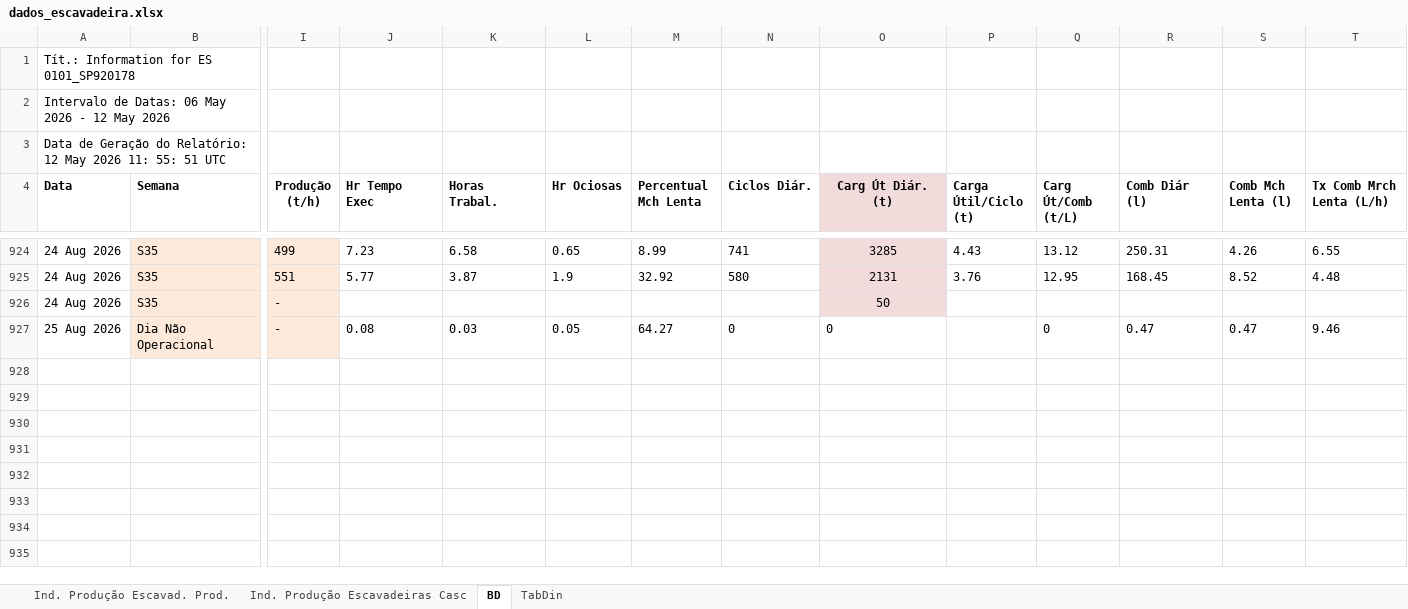
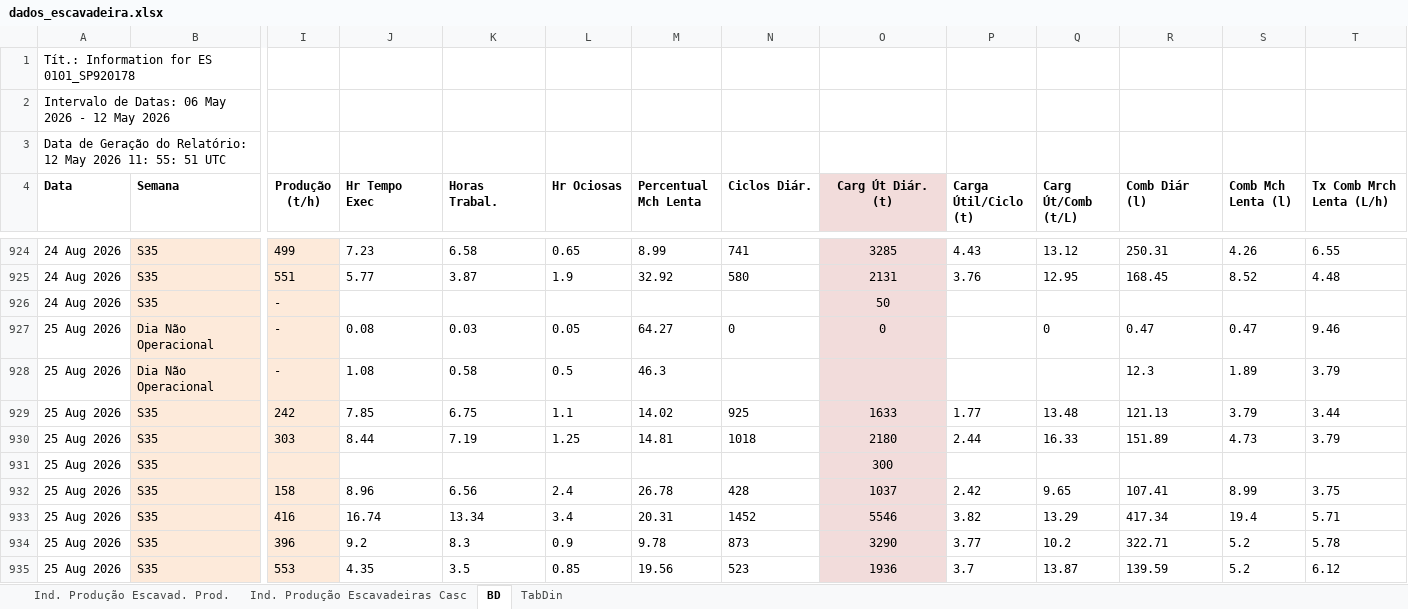
Before and after one commit to lucianafioramonte/obra421_execucao, an Excel workbook: dados_escavadeira.xlsx, sheet BD, drawn as a sheet; only a part is shown, gaps mark what is left out; values as stored, in another font and other column widths than the file's, no borders; rows hold the shown columns only; the diff names each change by its address in the sheet, - before the commit and + after, or states it on an @@ line.

Commit message:
Atualizacao automatica de dados - 26/08/2026 15:30

```diff
--- a/dados_escavadeira.xlsx (sheet BD)
+++ b/dados_escavadeira.xlsx (sheet BD)
@@ O927 fill: none → #F2DCDB, alignment: left → center @@
+row 928: 25 Aug 2026 | Dia Não Operacional | - | 1.08 | 0.58 | 0.5 | 46.3 |  |  |  |  | 12.3 | 1.89 | 3.79
+row 929: 25 Aug 2026 | S35 | 242 | 7.85 | 6.75 | 1.1 | 14.02 | 925 | 1633 | 1.77 | 13.48 | 121.13 | 3.79 | 3.44
+row 930: 25 Aug 2026 | S35 | 303 | 8.44 | 7.19 | 1.25 | 14.81 | 1018 | 2180 | 2.44 | 16.33 | 151.89 | 4.73 | 3.79
+row 931: 25 Aug 2026 | S35 |  |  |  |  |  |  | 300
+row 932: 25 Aug 2026 | S35 | 158 | 8.96 | 6.56 | 2.4 | 26.78 | 428 | 1037 | 2.42 | 9.65 | 107.41 | 8.99 | 3.75
+row 933: 25 Aug 2026 | S35 | 416 | 16.74 | 13.34 | 3.4 | 20.31 | 1452 | 5546 | 3.82 | 13.29 | 417.34 | 19.4 | 5.71
+row 934: 25 Aug 2026 | S35 | 396 | 9.2 | 8.3 | 0.9 | 9.78 | 873 | 3290 | 3.77 | 10.2 | 322.71 | 5.2 | 5.78
+row 935: 25 Aug 2026 | S35 | 553 | 4.35 | 3.5 | 0.85 | 19.56 | 523 | 1936 | 3.7 | 13.87 | 139.59 | 5.2 | 6.12
```
Also changed, not shown: 1 other file.
